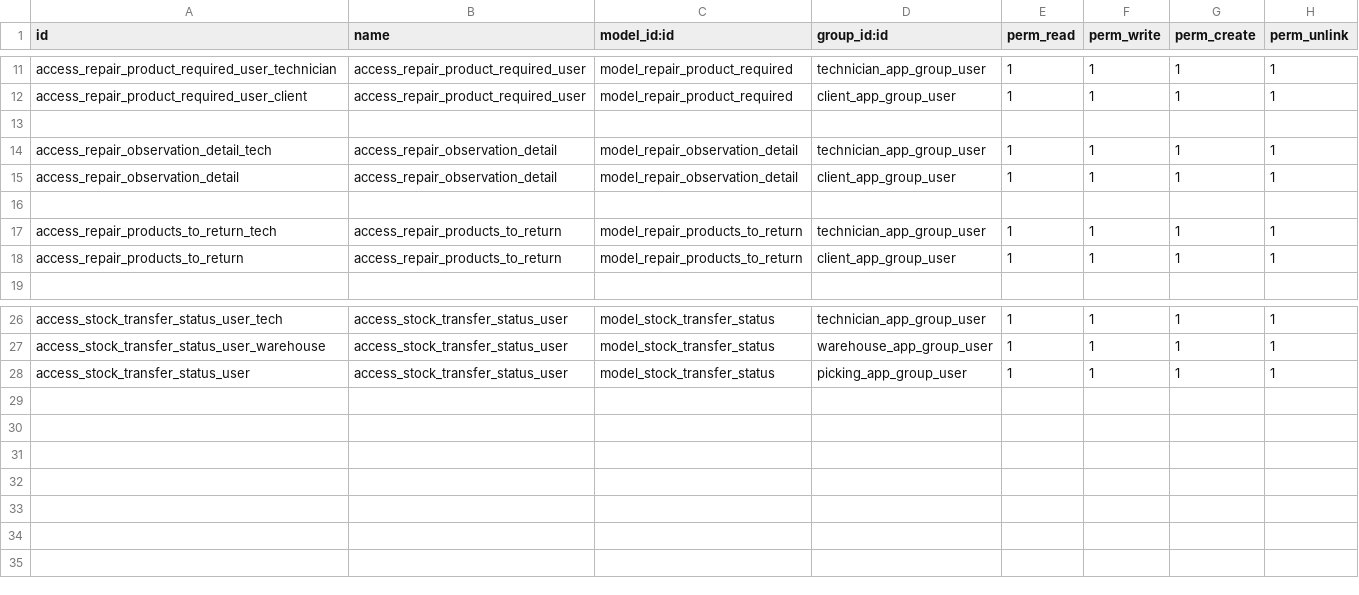
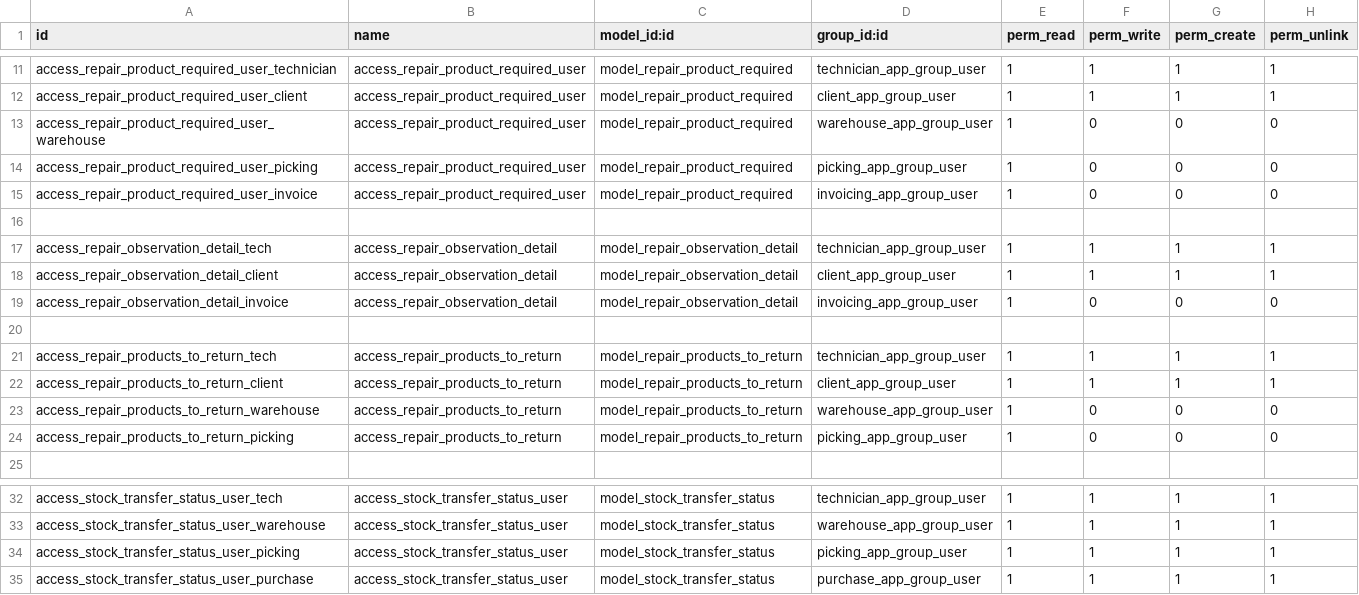
Before and after one commit to DevelogersOrg/Dv_Coseinco, a CSV file: dv_repair_equipment/security/ir.model.access.csv, drawn as a sheet; only a part is shown, gaps mark what is left out.

Commit message:
[FIX] Problemas de permisos de usuario

```diff
--- a/dv_repair_equipment/security/ir.model.access.csv
+++ b/dv_repair_equipment/security/ir.model.access.csv
@@ -12,8 +12,14 @@ access_repair_product_required_user_technician,access_repair_product_required_us
 access_repair_product_required_user_client,access_repair_product_required_user,model_repair_product_required,client_app_group_user,1,1,1,1
+access_repair_product_required_user_warehouse,access_repair_product_required_user,model_repair_product_required,warehouse_app_group_user,1,0,0,0
+access_repair_product_required_user_picking,access_repair_product_required_user,model_repair_product_required,picking_app_group_user,1,0,0,0
+access_repair_product_required_user_invoice,access_repair_product_required_user,model_repair_product_required,invoicing_app_group_user,1,0,0,0
 
 access_repair_observation_detail_tech,access_repair_observation_detail,model_repair_observation_detail,technician_app_group_user,1,1,1,1
-access_repair_observation_detail,access_repair_observation_detail,model_repair_observation_detail,client_app_group_user,1,1,1,1
+access_repair_observation_detail_client,access_repair_observation_detail,model_repair_observation_detail,client_app_group_user,1,1,1,1
+access_repair_observation_detail_invoice,access_repair_observation_detail,model_repair_observation_detail,invoicing_app_group_user,1,0,0,0
 
 access_repair_products_to_return_tech,access_repair_products_to_return,model_repair_products_to_return,technician_app_group_user,1,1,1,1
-access_repair_products_to_return,access_repair_products_to_return,model_repair_products_to_return,client_app_group_user,1,1,1,1
+access_repair_products_to_return_client,access_repair_products_to_return,model_repair_products_to_return,client_app_group_user,1,1,1,1
+access_repair_products_to_return_warehouse,access_repair_products_to_return,model_repair_products_to_return,warehouse_app_group_user,1,0,0,0
+access_repair_products_to_return_picking,access_repair_products_to_return,model_repair_products_to_return,picking_app_group_user,1,0,0,0
 
@@ -27,2 +33,3 @@ access_stock_transfer_status_user_tech,access_stock_transfer_status_user,model_s
 access_stock_transfer_status_user_warehouse,access_stock_transfer_status_user,model_stock_transfer_status,warehouse_app_group_user,1,1,1,1
-access_stock_transfer_status_user,access_stock_transfer_status_user,model_stock_transfer_status,picking_app_group_user,1,1,1,1
+access_stock_transfer_status_user_picking,access_stock_transfer_status_user,model_stock_transfer_status,picking_app_group_user,1,1,1,1
+access_stock_transfer_status_user_purchase,access_stock_transfer_status_user,model_stock_transfer_status,purchase_app_group_user,1,1,1,1
```
